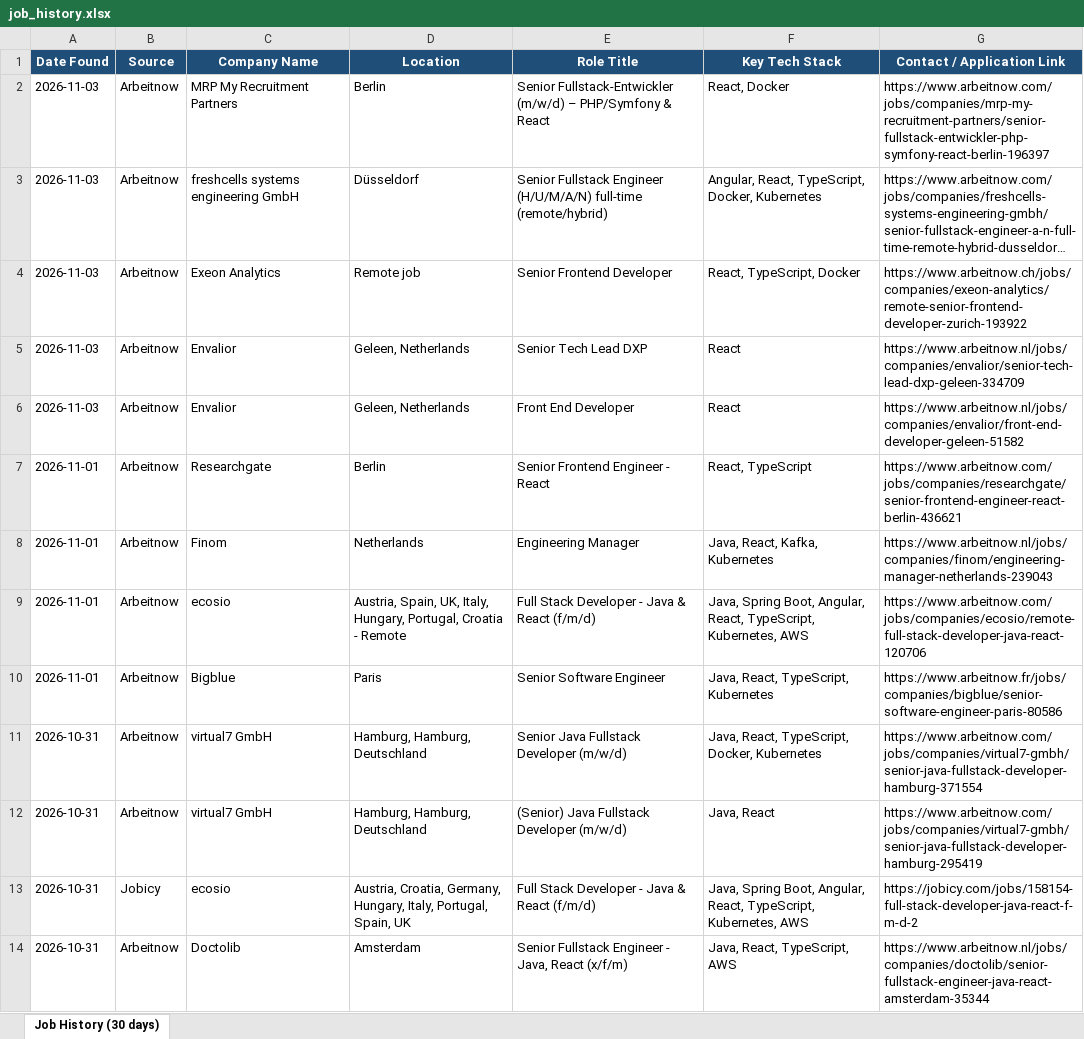
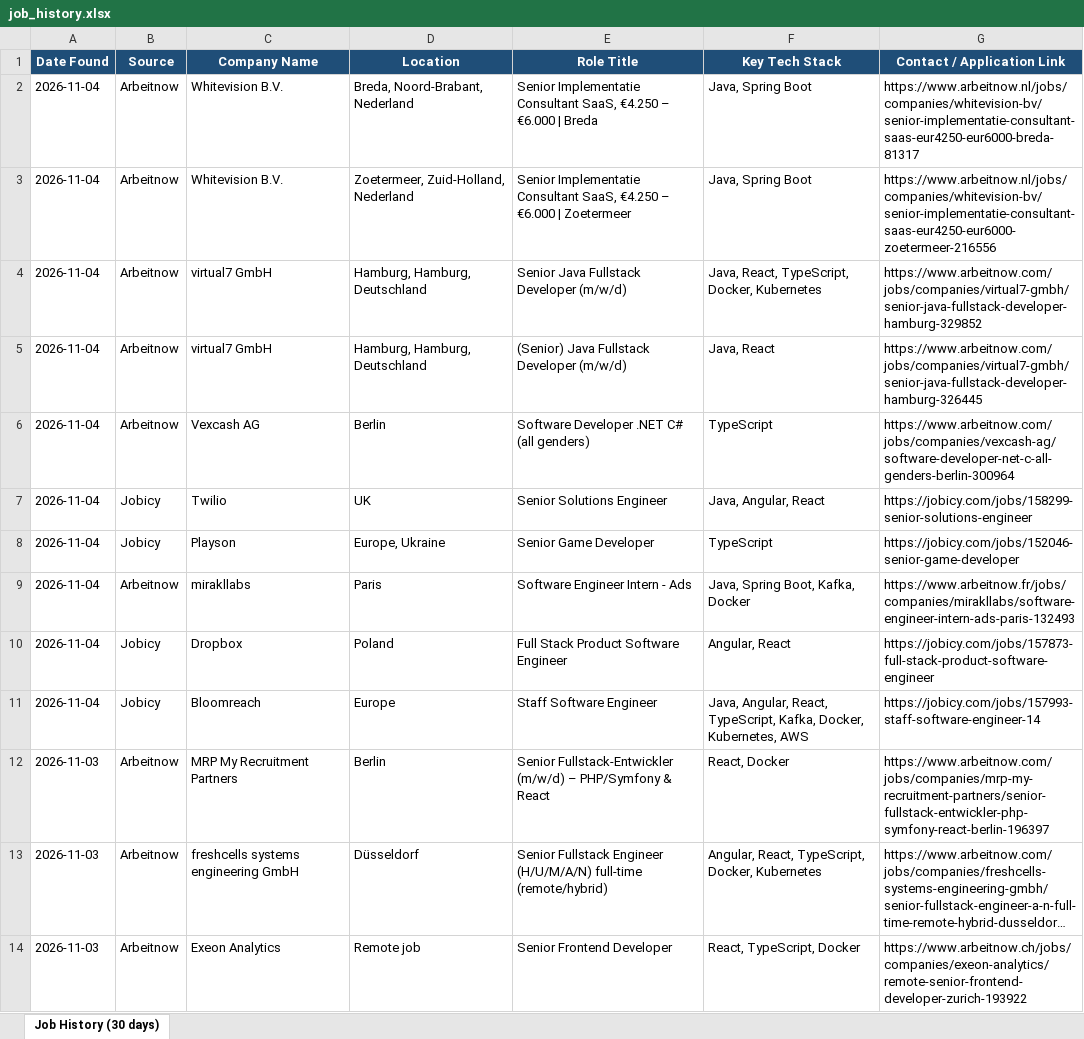
Before and after one commit to Sudheernookala/my-job-search-agent, an Excel workbook: data/job_history.xlsx, sheet Job History (30 days), drawn as a sheet; only a part is shown; the shorter side is filled out with more unchanged rows; long unchanged cells end in …; values as stored, in another font and other column widths than the file's, no borders; the diff names each change by its address in the sheet, - before the commit and + after, or states it on an @@ line.

```diff
--- a/data/job_history.xlsx (sheet Job History (30 days))
+++ b/data/job_history.xlsx (sheet Job History (30 days))
+row 2: 2026-11-04 | Arbeitnow | Whitevision B.V. | Breda, Noord-Brabant, Nederland | Senior Implementatie Consultant SaaS, €4.250 – €6.000 | Breda | Java, Spring Boot | https://www.arbeitnow.nl/jobs/companies/whitevision-bv/senior-implementatie-consultant-saas-eur4250-eur6000-breda-81317
+row 3: 2026-11-04 | Arbeitnow | Whitevision B.V. | Zoetermeer, Zuid-Holland, Nederland | Senior Implementatie Consultant SaaS, €4.250 – €6.000 | Zoetermeer | Java, Spring Boot | https://www.arbeitnow.nl/jobs/companies/whitevision-bv/senior-implementatie-consultant-saas-eur4250-eur6000-zoetermeer-216556
+row 4: 2026-11-04 | Arbeitnow | virtual7 GmbH | Hamburg, Hamburg, Deutschland | Senior Java Fullstack Developer (m/w/d) | Java, React, TypeScript, Docker, Kubernetes | https://www.arbeitnow.com/jobs/companies/virtual7-gmbh/senior-java-fullstack-developer-hamburg-329852
+row 5: 2026-11-04 | Arbeitnow | virtual7 GmbH | Hamburg, Hamburg, Deutschland | (Senior) Java Fullstack Developer (m/w/d) | Java, React | https://www.arbeitnow.com/jobs/companies/virtual7-gmbh/senior-java-fullstack-developer-hamburg-326445
+row 6: 2026-11-04 | Arbeitnow | Vexcash AG | Berlin | Software Developer .NET C# (all genders) | TypeScript | https://www.arbeitnow.com/jobs/companies/vexcash-ag/software-developer-net-c-all-genders-berlin-300964
+row 7: 2026-11-04 | Jobicy | Twilio | UK | Senior Solutions Engineer | Java, Angular, React | https://jobicy.com/jobs/158299-senior-solutions-engineer
+row 8: 2026-11-04 | Jobicy | Playson | Europe, Ukraine | Senior Game Developer | TypeScript | https://jobicy.com/jobs/152046-senior-game-developer
+row 9: 2026-11-04 | Arbeitnow | mirakllabs | Paris | Software Engineer Intern - Ads | Java, Spring Boot, Kafka, Docker | https://www.arbeitnow.fr/jobs/companies/mirakllabs/software-engineer-intern-ads-paris-132493
+row 10: 2026-11-04 | Jobicy | Dropbox | Poland | Full Stack Product Software Engineer | Angular, React | https://jobicy.com/jobs/157873-full-stack-product-software-engineer
+row 11: 2026-11-04 | Jobicy | Bloomreach | Europe | Staff Software Engineer | Java, Angular, React, TypeScript, Kafka, Docker, Kubernetes, AWS | https://jobicy.com/jobs/157993-staff-software-engineer-14
```
Also changed, not shown: 1 other file.
